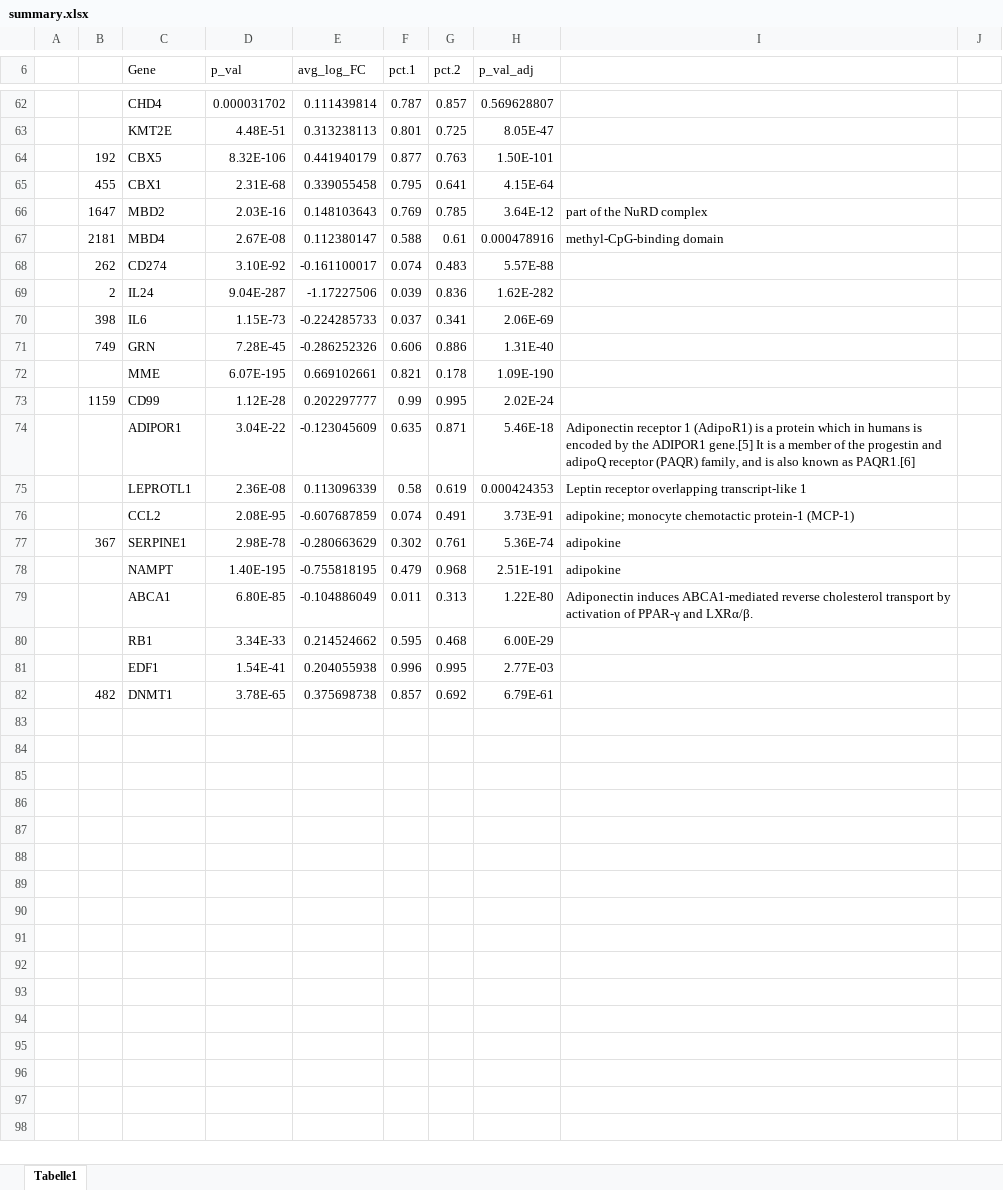
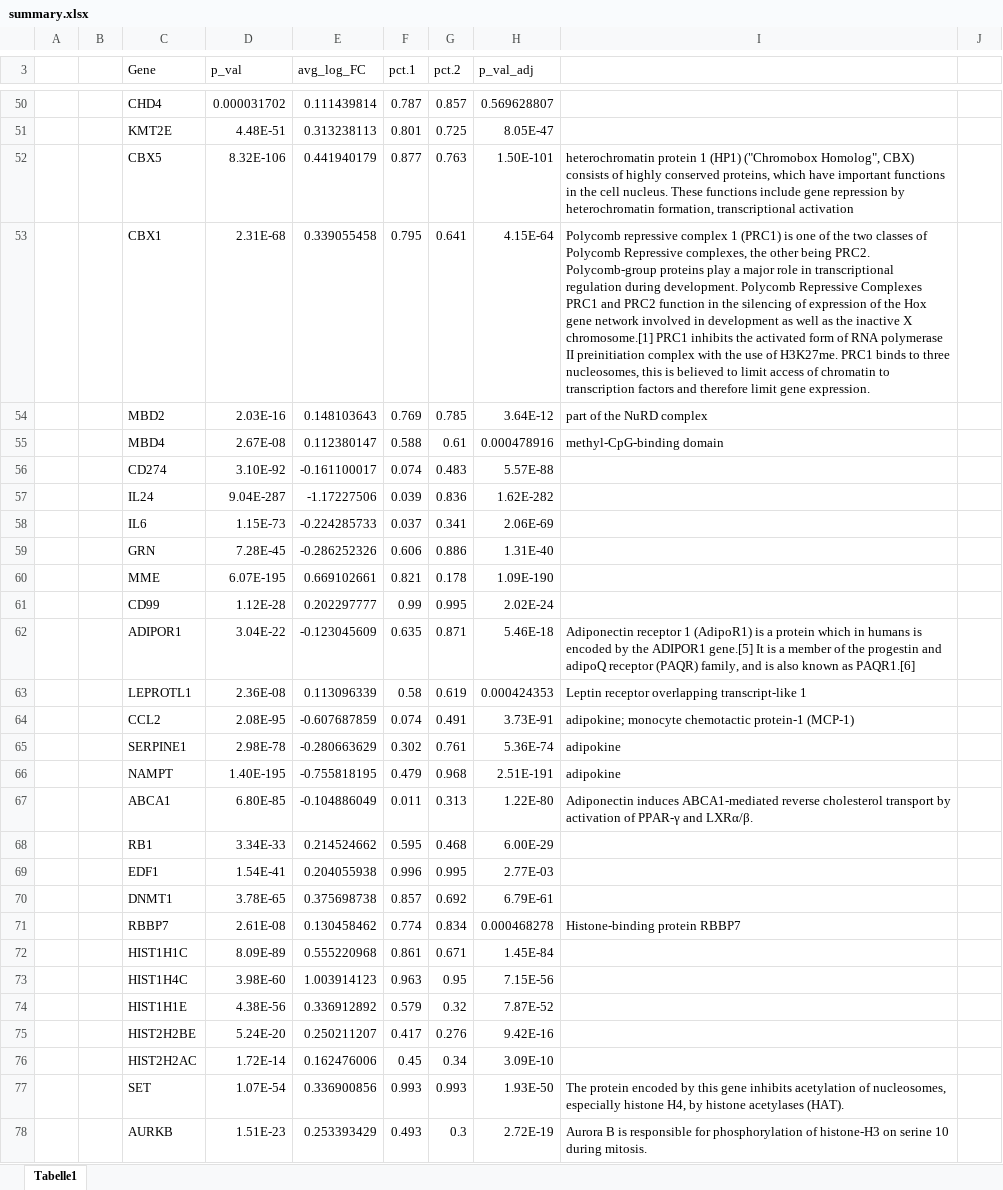
Before and after one commit to sfilges/SingleCellScripts, an Excel workbook: data/gene_lists/summary.xlsx, sheet Tabelle1, drawn as a sheet; only a part is shown, gaps mark what is left out; values as stored, in another font and other column widths than the file's, no cell formats; addresses are those after the commit; the diff covers the shown part only; the diff names each change by its address in the sheet, - before the commit and + after, or states it on an @@ line.

```diff
--- a/data/gene_lists/summary.xlsx (sheet Tabelle1)
+++ b/data/gene_lists/summary.xlsx (sheet Tabelle1)
-B52: 192
+B52: (empty)
-I52: (empty)
+I52: heterochromatin protein 1 (HP1) ("Chromobox Homolog", CBX) consists of highly conserved proteins, which have important functions in the cell nucleus. These functions include gene repression by heterochromatin formation, transcriptional activation
-B53: 455
+B53: (empty)
-I53: (empty)
+I53: Polycomb repressive complex 1 (PRC1) is one of the two classes of Polycomb Repressive complexes, the other being PRC2. Polycomb-group proteins play a major role in transcriptional regulation during development. Polycomb Repressive Complexes PRC1 and PRC2 function in the silencing of expression of the Hox gene network involved in development as well as the inactive X chromosome.[1] PRC1 inhibits the activated form of RNA polymerase II preinitiation complex with the use of H3K27me. PRC1 binds to three nucleosomes, this is believed to limit access of chromatin to transcription factors and therefore limit gene expression.
-B54: 1647
+B54: (empty)
-B55: 2181
+B55: (empty)
-B56: 262
+B56: (empty)
-B57: 2
+B57: (empty)
-B58: 398
+B58: (empty)
-B59: 749
+B59: (empty)
-B61: 1159
+B61: (empty)
-B65: 367
+B65: (empty)
-B70: 482
+B70: (empty)
+row 71:  |  | RBBP7 | 2.61E-08 | 0.130458462 | 0.774 | 0.834 | 0.000468278 | Histone-binding protein RBBP7
+row 72:  |  | HIST1H1C | 8.09E-89 | 0.555220968 | 0.861 | 0.671 | 1.45E-84
+row 73:  |  | HIST1H4C | 3.98E-60 | 1.003914123 | 0.963 | 0.95 | 7.15E-56
+row 74:  |  | HIST1H1E | 4.38E-56 | 0.336912892 | 0.579 | 0.32 | 7.87E-52
+row 75:  |  | HIST2H2BE | 5.24E-20 | 0.250211207 | 0.417 | 0.276 | 9.42E-16
+row 76:  |  | HIST2H2AC | 1.72E-14 | 0.162476006 | 0.45 | 0.34 | 3.09E-10
+row 77:  |  | SET | 1.07E-54 | 0.336900856 | 0.993 | 0.993 | 1.93E-50 | The protein encoded by this gene inhibits acetylation of nucleosomes, especially histone H4, by histone acetylases (HAT).
+row 78:  |  | AURKB | 1.51E-23 | 0.253393429 | 0.493 | 0.3 | 2.72E-19 | Aurora B is responsible for phosphorylation of histone-H3 on serine 10 during mitosis.
```
Also changed, not shown: 11 added rows, 15 removed rows, 3 edited cells and merged cells elsewhere in this sheet, cell formats, 13 other files.
